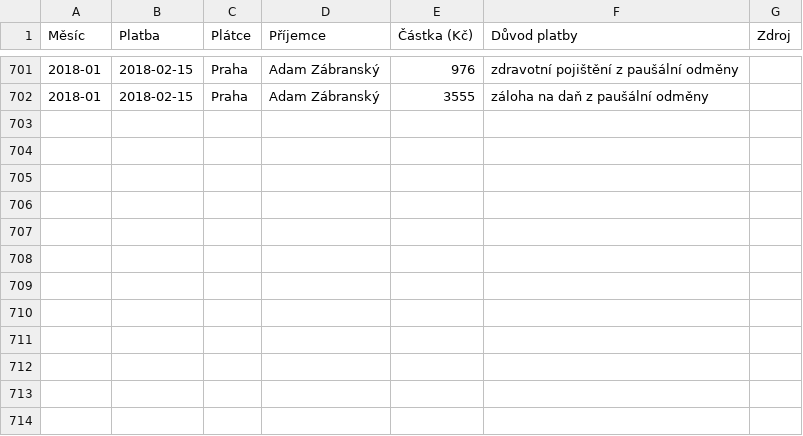
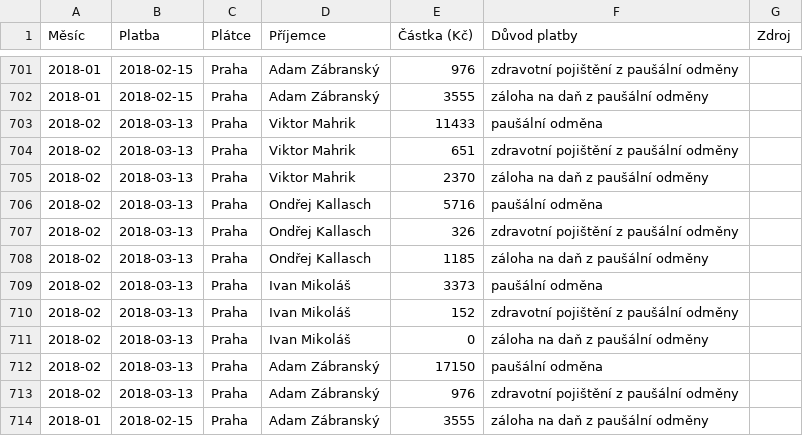
Before and after one commit to pirati-cz/KlubPraha, a CSV file: odmeny/odmeny.csv, drawn as a sheet; only a part is shown, gaps mark what is left out.

Commit message:
data za únor 2018

```diff
--- a/odmeny/odmeny.csv
+++ b/odmeny/odmeny.csv
@@ -702 +702,13 @@ Měsíc,Platba,Plátce,Příjemce,Částka (Kč),Důvod platby,Zdroj
 2018-01,2018-02-15,Praha,Adam Zábranský,3555,záloha na daň z paušální odměny,
+2018-02,2018-03-13,Praha,Viktor Mahrik,11433,paušální odměna,
+2018-02,2018-03-13,Praha,Viktor Mahrik,651,zdravotní pojištění z paušální odměny,
+2018-02,2018-03-13,Praha,Viktor Mahrik,2370,záloha na daň z paušální odměny,
+2018-02,2018-03-13,Praha,Ondřej Kallasch,5716,paušální odměna,
+2018-02,2018-03-13,Praha,Ondřej Kallasch,326,zdravotní pojištění z paušální odměny,
+2018-02,2018-03-13,Praha,Ondřej Kallasch,1185,záloha na daň z paušální odměny,
+2018-02,2018-03-13,Praha,Ivan Mikoláš,3373,paušální odměna,
+2018-02,2018-03-13,Praha,Ivan Mikoláš,152,zdravotní pojištění z paušální odměny,
+2018-02,2018-03-13,Praha,Ivan Mikoláš,0,záloha na daň z paušální odměny,
+2018-02,2018-03-13,Praha,Adam Zábranský,17150,paušální odměna,
+2018-02,2018-03-13,Praha,Adam Zábranský,976,zdravotní pojištění z paušální odměny,
+2018-01,2018-02-15,Praha,Adam Zábranský,3555,záloha na daň z paušální odměny,
```
Also changed, not shown: 1 other file.
